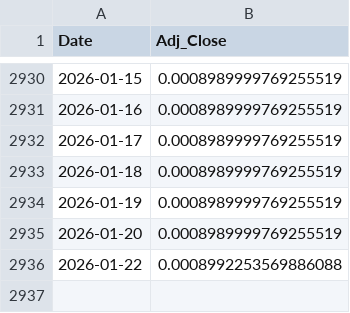
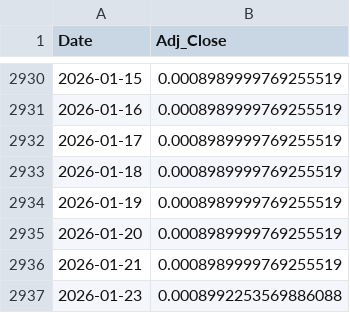
Before and after one commit to Gyumin5/MoneyFlow, a CSV file: data/ARB-USD.csv, drawn as a sheet; only a part is shown, gaps mark what is left out.

```diff
--- a/data/ARB-USD.csv
+++ b/data/ARB-USD.csv
@@ -2935,2 +2935,3 @@ Date,Adj_Close
 2026-01-20,0.0008989999769255519
-2026-01-22,0.0008992253569886088
+2026-01-21,0.0008989999769255519
+2026-01-23,0.0008992253569886088
```
Also changed, not shown: data/BIL.csv, data/IEF.csv, 37 other files.
